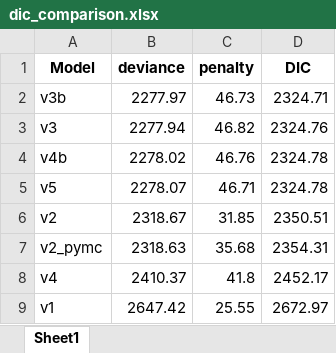
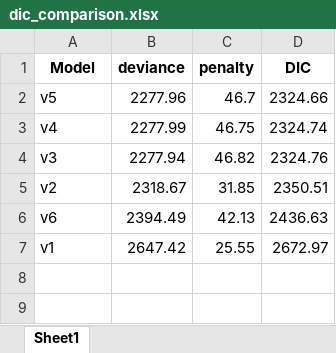
Before and after one commit to hotsoupisgood/hse-urgent-care-report-trolley-analysis, an Excel workbook: data/models/dic_comparison.xlsx, sheet Sheet1, drawn as a sheet; values as stored, in another font and other column widths than the file's, no borders; removed rows and columns are numbered as before the commit, all else as after; the diff names each change by its address in the sheet, - before the commit and + after, or states it on an @@ line.

Commit message:
removed irrelevant models

```diff
--- a/data/models/dic_comparison.xlsx (sheet Sheet1)
+++ b/data/models/dic_comparison.xlsx (sheet Sheet1)
-row 2: v3b | 2277.97 | 46.73 | 2324.71
+row 2: v5 | 2277.96 | 46.7 | 2324.66
+row 3: v4 | 2277.99 | 46.75 | 2324.74
-row 4: v4b | 2278.02 | 46.76 | 2324.78
-row 5: v5 | 2278.07 | 46.71 | 2324.78
-row 7: v2_pymc | 2318.63 | 35.68 | 2354.31
-row 8: v4 | 2410.37 | 41.8 | 2452.17
+row 6: v6 | 2394.49 | 42.13 | 2436.63
```
Also changed, not shown: 27 other files.
